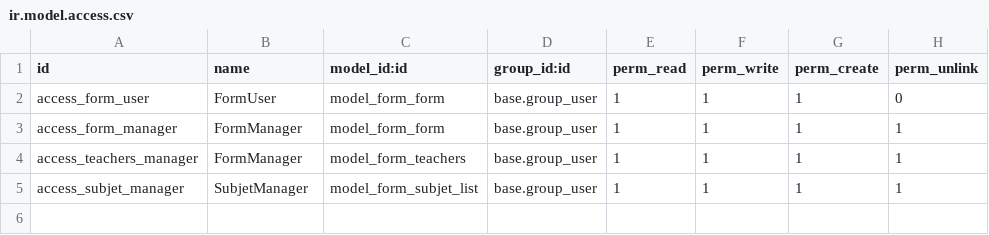
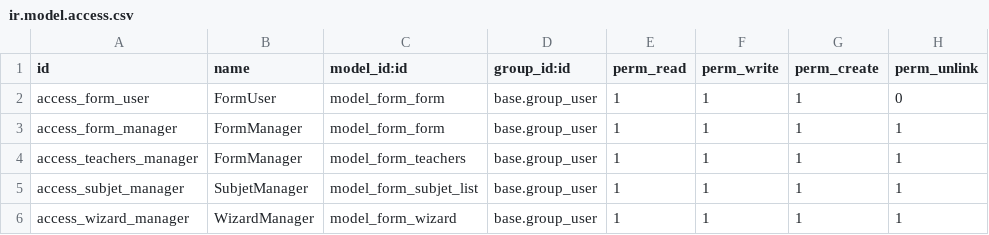
Before and after one commit to pericles842/modulo, a CSV file: form_inheritance/security/ir.model.access.csv, drawn as a sheet.

```diff
--- a/form_inheritance/security/ir.model.access.csv
+++ b/form_inheritance/security/ir.model.access.csv
@@ -5 +5,2 @@ access_teachers_manager,FormManager,model_form_teachers,base.group_user,1,1,1,1
 access_subjet_manager,SubjetManager,model_form_subjet_list,base.group_user,1,1,1,1
+access_wizard_manager,WizardManager,model_form_wizard,base.group_user,1,1,1,1
```
Also changed, not shown: 6 other files.
